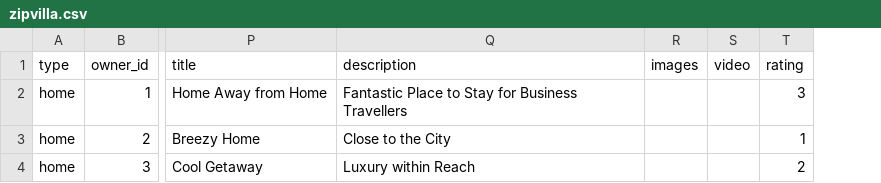
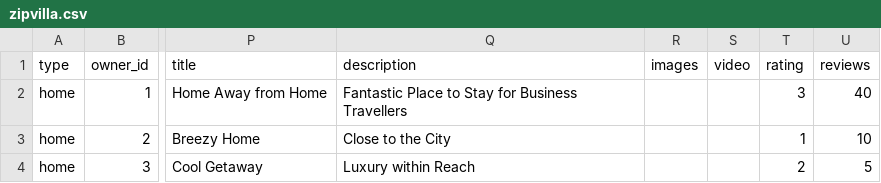
Before and after one commit to vijay-ekkitab/ZipVilla, a CSV file: init/zipvilla.csv, drawn as a sheet; only a part is shown, gaps mark what is left out; the diff names each change by its address in the sheet, - before the commit and + after, or states it on an @@ line.

```diff
--- a/init/zipvilla.csv
+++ b/init/zipvilla.csv
+column U (reviews), rows 2-4: 40 | 10 | 5
```
Also changed, not shown: 9 other files.
